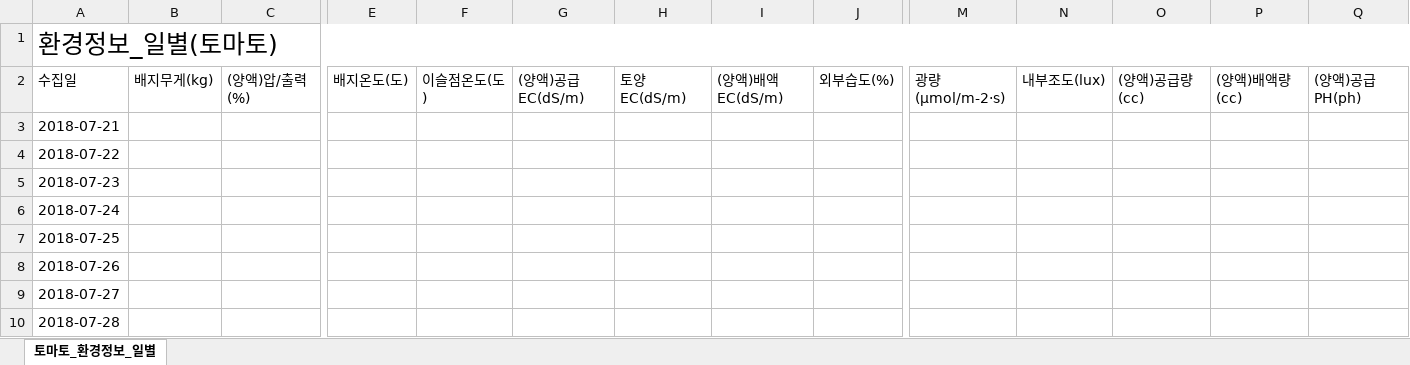
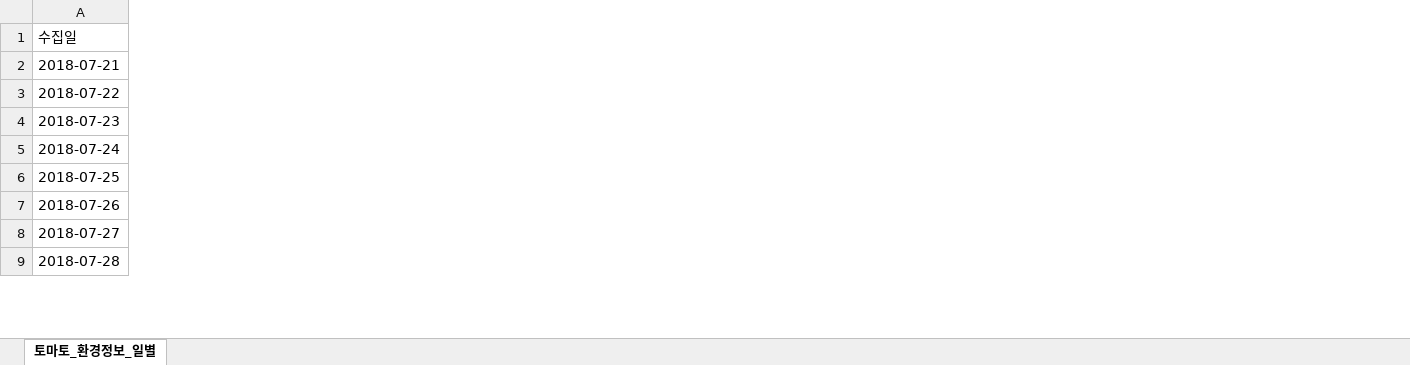
Before and after one commit to SWING-TEAM5/2023-MicroFarm, an Excel workbook: MicroFarm/Data/Tomato/2018_tomato_Env-Info_Daily.xlsx, sheet 토마토_환경정보_일별, drawn as a sheet; only a part is shown, gaps mark what is left out; values as stored, in another font and other column widths than the file's, no borders; removed rows and columns are numbered as before the commit, all else as after; rows hold the shown columns only; the diff covers the shown part only; the diff names each change by its address in the sheet, - before the commit and + after, or states it on an @@ line.

Commit message:
Fix: Delete unnecessary columns

```diff
--- a/MicroFarm/Data/Tomato/2018_tomato_Env-Info_Daily.xlsx (sheet 토마토_환경정보_일별)
+++ b/MicroFarm/Data/Tomato/2018_tomato_Env-Info_Daily.xlsx (sheet 토마토_환경정보_일별)
-column B (배지무게(kg)), empty
-column C ((양액)압/출력(%)), empty
-column E (배지온도(도)), empty
-column F (이슬점온도(도)), empty
-column G ((양액)공급EC(dS/m)), empty
-column H (토양EC(dS/m)), empty
-column I ((양액)배액EC(dS/m)), empty
-column J (외부습도(%)), empty
-column M (광량(μmol/m-2·s)), empty
-column N (내부조도(lux)), empty
-column O ((양액)공급량(cc)), empty
-column P ((양액)배액량(cc)), empty
-column Q ((양액)공급PH(ph)), empty
-row 1: 환경정보_일별(토마토)
```
Also changed, not shown: 6 removed columns elsewhere in this sheet, MicroFarm/Data/Tomato/2019_tomato_Env-Info_Daily.xlsx, MicroFarm/Data/Tomato/2021_tomato_Env-Info_Daily.xlsx, 1 other file.
